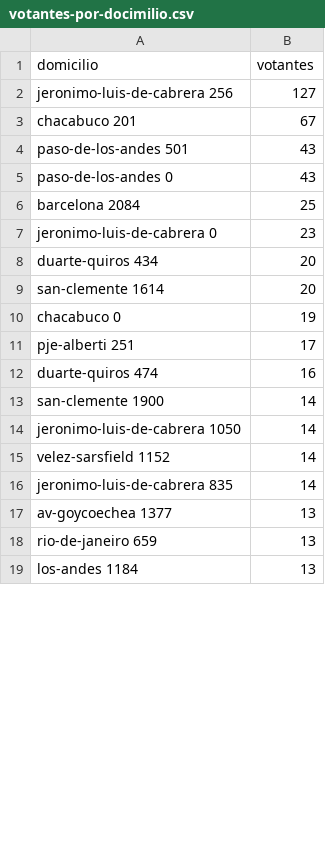
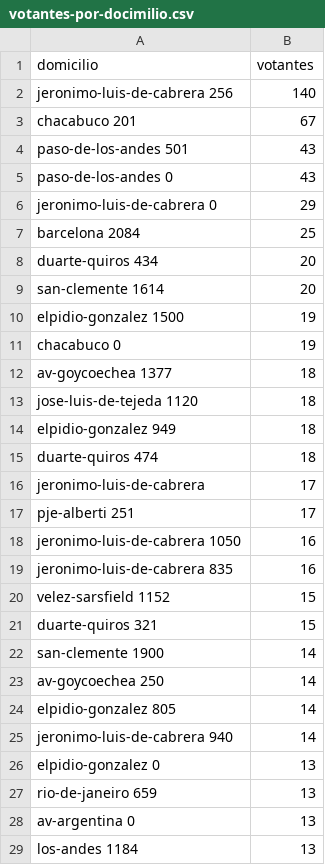
Before and after one commit to OpenDataCordoba/analisis-padron-electoral-villa-allende, a CSV file: votantes-por-docimilio.csv, drawn as a sheet; only a part is shown; the diff covers the shown part only.

```diff
--- a/votantes-por-docimilio.csv
+++ b/votantes-por-docimilio.csv
@@ -1,3 +1,3 @@
 domicilio,votantes
-jeronimo-luis-de-cabrera 256 ,127
+jeronimo-luis-de-cabrera 256 ,140
 chacabuco 201 ,67
@@ -5,15 +5,25 @@ paso-de-los-andes 501 ,43
 paso-de-los-andes 0 ,43
+jeronimo-luis-de-cabrera 0 ,29
 barcelona 2084 ,25
-jeronimo-luis-de-cabrera 0 ,23
 duarte-quiros 434 ,20
 san-clemente 1614 ,20
+elpidio-gonzalez 1500 ,19
 chacabuco 0 ,19
+av-goycoechea 1377 ,18
+jose-luis-de-tejeda 1120 ,18
+elpidio-gonzalez 949 ,18
+duarte-quiros 474 ,18
+jeronimo-luis-de-cabrera  ,17
 pje-alberti 251 ,17
-duarte-quiros 474 ,16
+jeronimo-luis-de-cabrera 1050 ,16
+jeronimo-luis-de-cabrera 835 ,16
+velez-sarsfield 1152 ,15
+duarte-quiros 321 ,15
 san-clemente 1900 ,14
-jeronimo-luis-de-cabrera 1050 ,14
-velez-sarsfield 1152 ,14
-jeronimo-luis-de-cabrera 835 ,14
-av-goycoechea 1377 ,13
+av-goycoechea 250 ,14
+elpidio-gonzalez 805 ,14
+jeronimo-luis-de-cabrera 940 ,14
+elpidio-gonzalez 0 ,13
 rio-de-janeiro 659 ,13
+av-argentina 0 ,13
 los-andes 1184 ,13
```
Also changed, not shown: 19 added rows, 5 removed rows and 8 edited cells elsewhere in this file, 2 other files.
